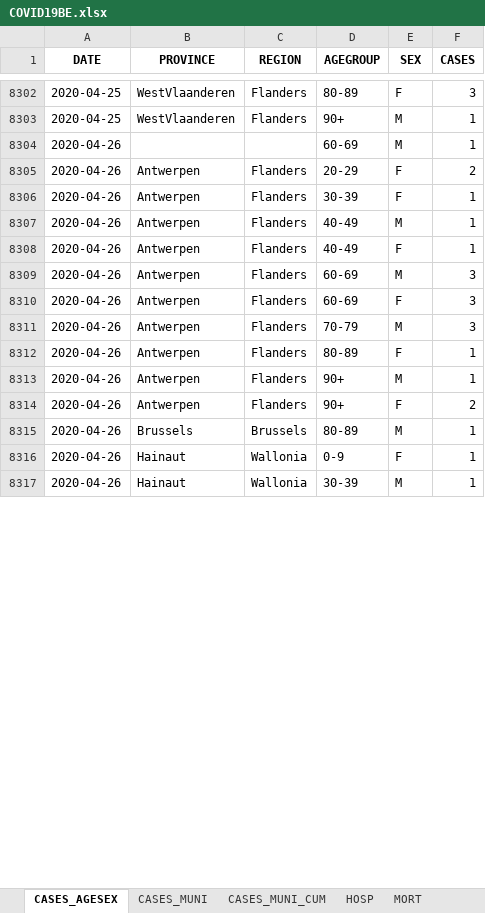
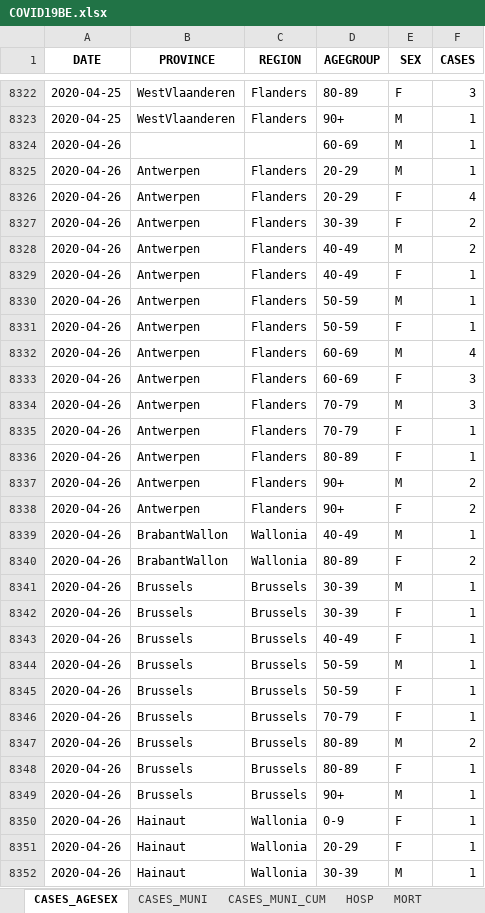
Before and after one commit to pdebuyl/sciensano-covid-19-data, an Excel workbook: data/COVID19BE.xlsx, sheet CASES_AGESEX, drawn as a sheet; only a part is shown, gaps mark what is left out; values as stored, in another font and other column widths than the file's, no borders; addresses are those after the commit; the diff covers the shown part only; the diff names each change by its address in the sheet, - before the commit and + after, or states it on an @@ line.

```diff
--- a/data/COVID19BE.xlsx (sheet CASES_AGESEX)
+++ b/data/COVID19BE.xlsx (sheet CASES_AGESEX)
+row 8325: 2020-04-26 | Antwerpen | Flanders | 20-29 | M | 1
-F8326 (CASES): 2
+F8326 (CASES): 4
-F8327:F8328 (CASES): 1
+F8327:F8328 (CASES): 2
+row 8330: 2020-04-26 | Antwerpen | Flanders | 50-59 | M | 1
+row 8331: 2020-04-26 | Antwerpen | Flanders | 50-59 | F | 1
-F8332 (CASES): 3
+F8332 (CASES): 4
+row 8335: 2020-04-26 | Antwerpen | Flanders | 70-79 | F | 1
-F8337 (CASES): 1
+F8337 (CASES): 2
+row 8339: 2020-04-26 | BrabantWallon | Wallonia | 40-49 | M | 1
+row 8340: 2020-04-26 | BrabantWallon | Wallonia | 80-89 | F | 2
-D8341 (AGEGROUP): 80-89
+D8341 (AGEGROUP): 30-39
+row 8342: 2020-04-26 | Brussels | Brussels | 30-39 | F | 1
+row 8343: 2020-04-26 | Brussels | Brussels | 40-49 | F | 1
+row 8344: 2020-04-26 | Brussels | Brussels | 50-59 | M | 1
+row 8345: 2020-04-26 | Brussels | Brussels | 50-59 | F | 1
+row 8346: 2020-04-26 | Brussels | Brussels | 70-79 | F | 1
+row 8347: 2020-04-26 | Brussels | Brussels | 80-89 | M | 2
+row 8348: 2020-04-26 | Brussels | Brussels | 80-89 | F | 1
+row 8349: 2020-04-26 | Brussels | Brussels | 90+ | M | 1
+row 8351: 2020-04-26 | Hainaut | Wallonia | 20-29 | F | 1
```
Also changed, not shown: 154 added rows and 129 edited cells elsewhere in this sheet, sheet CASES_MUNI, sheet CASES_MUNI_CUM, sheet MORT, sheet HOSP, sheet TESTS, 12 other files.
